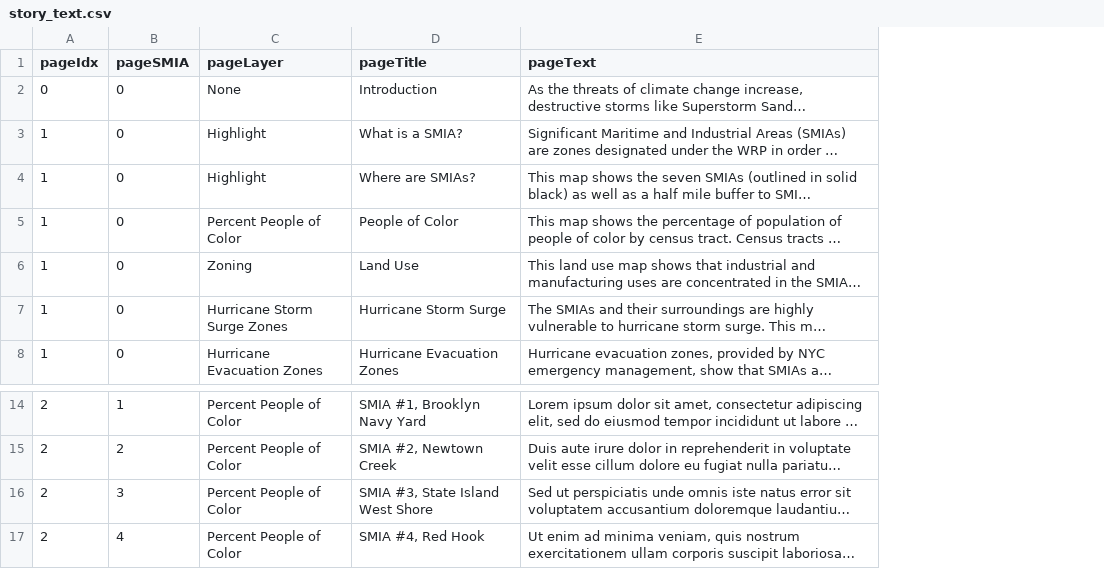
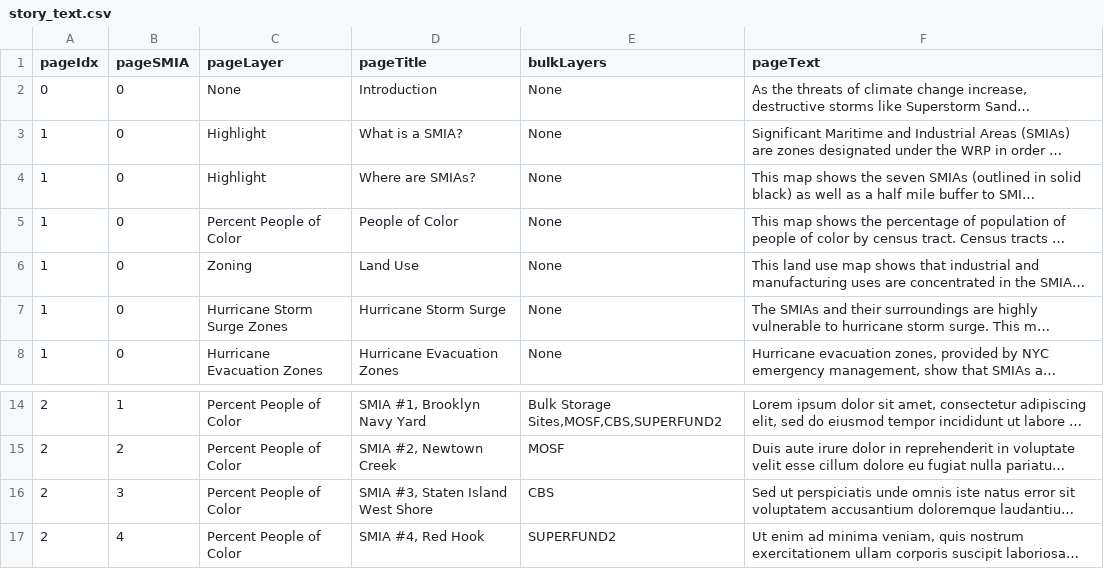
Before and after one commit to ScAAN/waterfrontmap, a CSV file: Processing/Text/story_text.csv, drawn as a sheet; only a part is shown, gaps mark what is left out; long unchanged cells end in …; the diff names each change by its address in the sheet, - before the commit and + after, or states it on an @@ line.

Commit message:
smia numbers layer

```diff
--- a/Processing/Text/story_text.csv
+++ b/Processing/Text/story_text.csv
+column E (bulkLayers), rows 2-8: all None; rows 14-17: Bulk Storage Sites,MOSF,CBS,SUPERFUND2 | MOSF | CBS | SUPERFUND2
-D16 (pageTitle): SMIA #3, State Island West Shore
+D16 (pageTitle): SMIA #3, Staten Island West Shore
```
Also changed, not shown: 24 other files.
